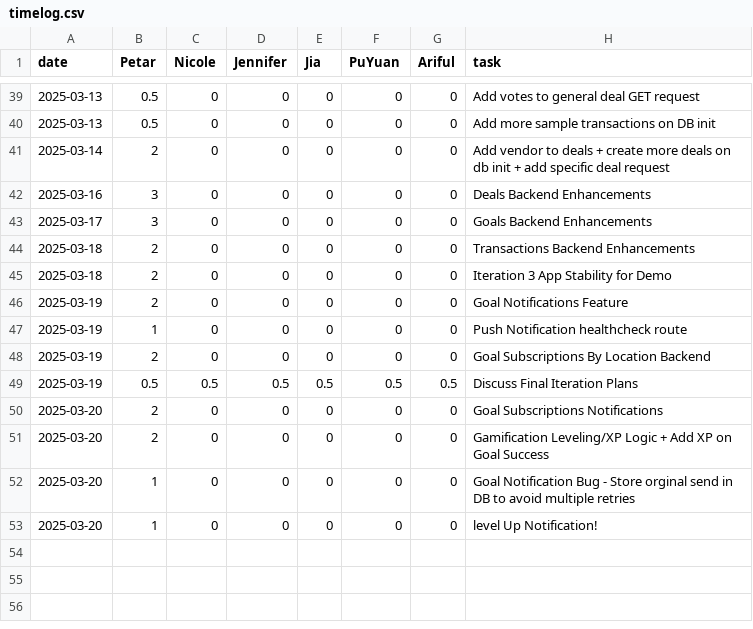
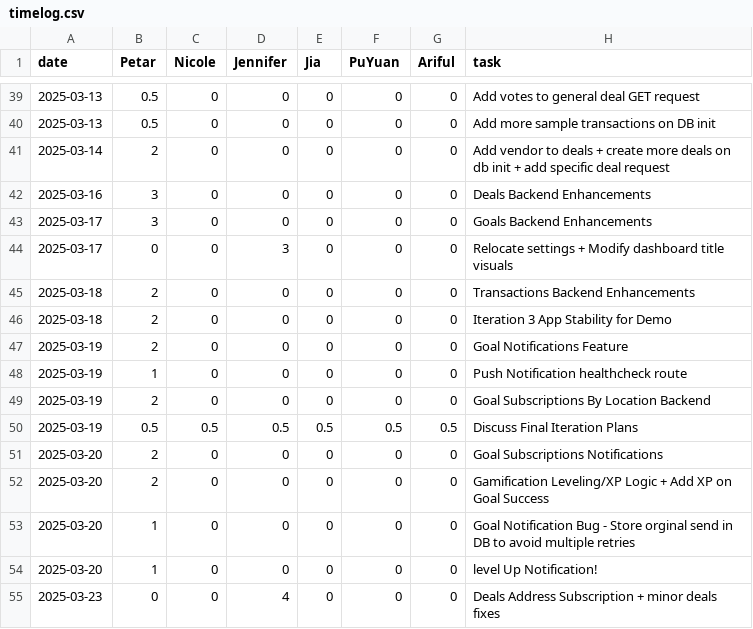
Before and after one commit to pvico12/expense-tracker, a CSV file: timelog.csv, drawn as a sheet; only a part is shown, gaps mark what is left out; the diff names each change by its address in the sheet, - before the commit and + after, or states it on an @@ line.

Commit message:
update timelog

```diff
--- a/timelog.csv
+++ b/timelog.csv
+row 44: 2025-03-17 | 0 | 0 | 3 | 0 | 0 | 0 | Relocate settings + Modify dashboard title visuals
+row 55: 2025-03-23 | 0 | 0 | 4 | 0 | 0 | 0 | Deals Address Subscription + minor deals fixes
```
